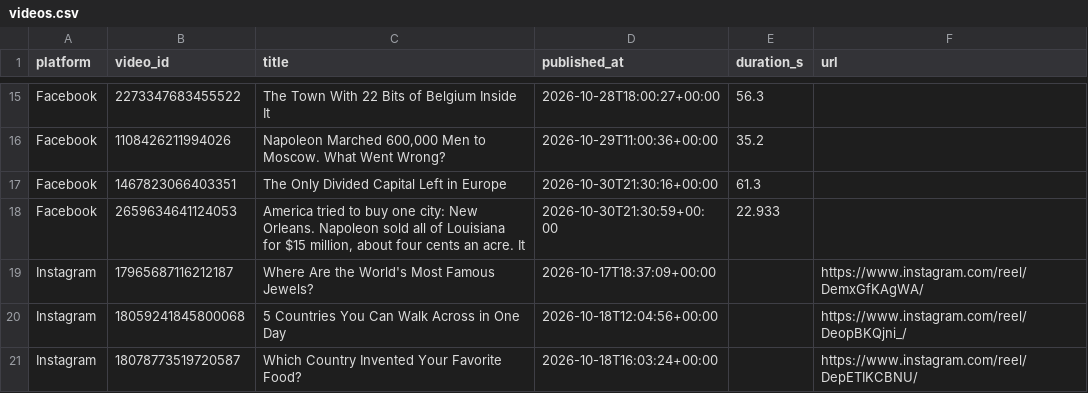
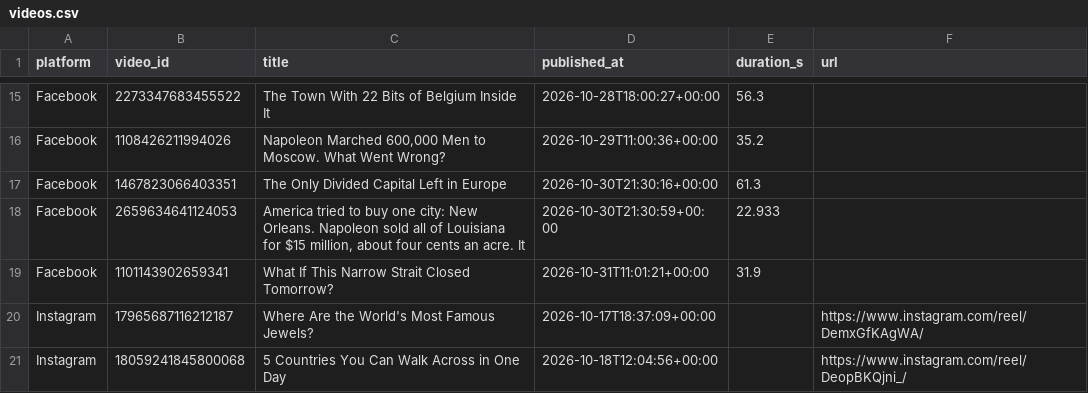
Before and after one commit to Akshay-ALLAM/mapfacto-studio, a CSV file: data/videos.csv, drawn as a sheet; only a part is shown, gaps mark what is left out; the shorter side is filled out with more unchanged rows; the diff names each change by its address in the sheet, - before the commit and + after, or states it on an @@ line.

```diff
--- a/data/videos.csv
+++ b/data/videos.csv
+row 19: Facebook | 1101143902659341 | What If This Narrow Strait Closed Tomorrow? | 2026-10-31T11:01:21+00:00 | 31.9
```
Also changed, not shown: data/pulls.csv, data/stats.csv, 1 other file.
